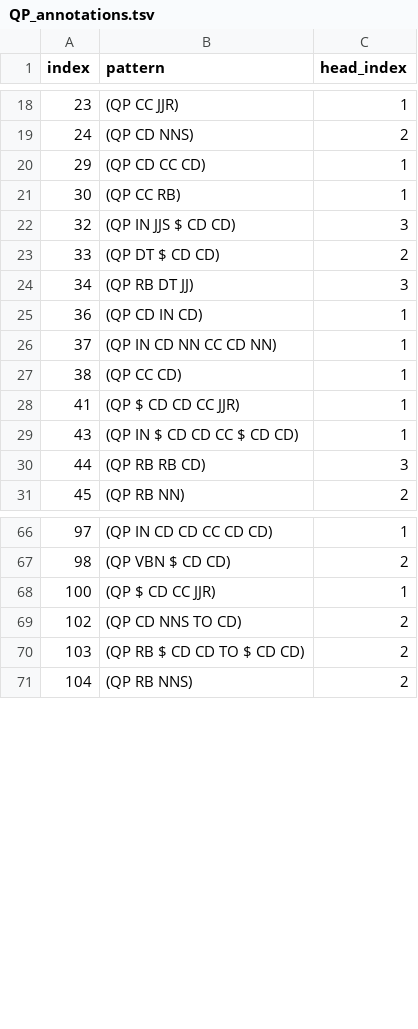
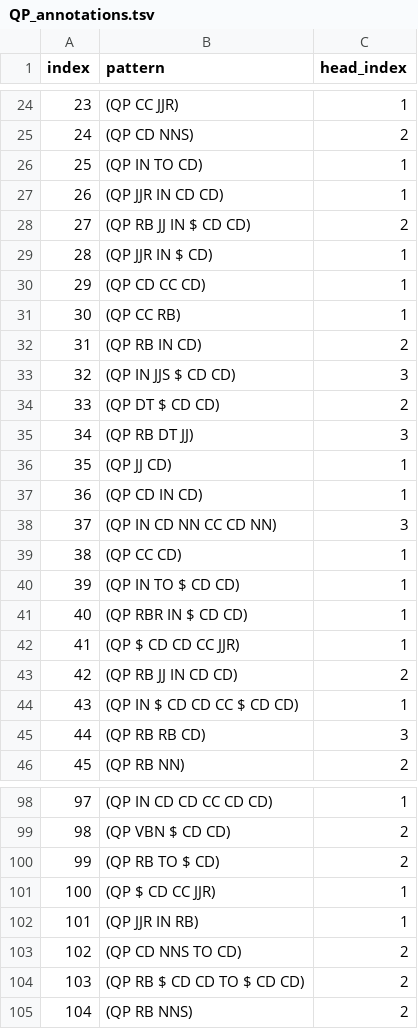
Before and after one commit to matt-gardner/head-rule-checking, a TSV file: annotations/QP_annotations.tsv, drawn as a sheet; only a part is shown, gaps mark what is left out; the diff covers the shown part only.

Commit message:
Updated the annotations files

```diff
--- a/annotations/QP_annotations.tsv
+++ b/annotations/QP_annotations.tsv
@@ -19,4 +25,9 @@ index	pattern	head_index
 24	(QP CD NNS)	2
+25	(QP IN TO CD)	1
+26	(QP JJR IN CD CD)	1
+27	(QP RB JJ IN $ CD CD)	2
+28	(QP JJR IN $ CD)	1
 29	(QP CD CC CD)	1
 30	(QP CC RB)	1
+31	(QP RB IN CD)	2
 32	(QP IN JJS $ CD CD)	3
@@ -24,6 +35,10 @@ index	pattern	head_index
 34	(QP RB DT JJ)	3
+35	(QP JJ CD)	1
 36	(QP CD IN CD)	1
-37	(QP IN CD NN CC CD NN)	1
+37	(QP IN CD NN CC CD NN)	3
 38	(QP CC CD)	1
+39	(QP IN TO $ CD CD)	1
+40	(QP RBR IN $ CD CD)	1
 41	(QP $ CD CD CC JJR)	1
+42	(QP RB JJ IN CD CD)	2
 43	(QP IN $ CD CD CC $ CD CD)	1
@@ -67,3 +99,5 @@ index	pattern	head_index
 98	(QP VBN $ CD CD)	2
+99	(QP RB TO $ CD)	2
 100	(QP $ CD CC JJR)	1
+101	(QP JJR IN RB)	1
 102	(QP CD NNS TO CD)	2
```
Also changed, not shown: 23 added rows elsewhere in this file, annotations/ADVP_annotations.tsv, annotations/SBAR_annotations.tsv, 13 other files.
